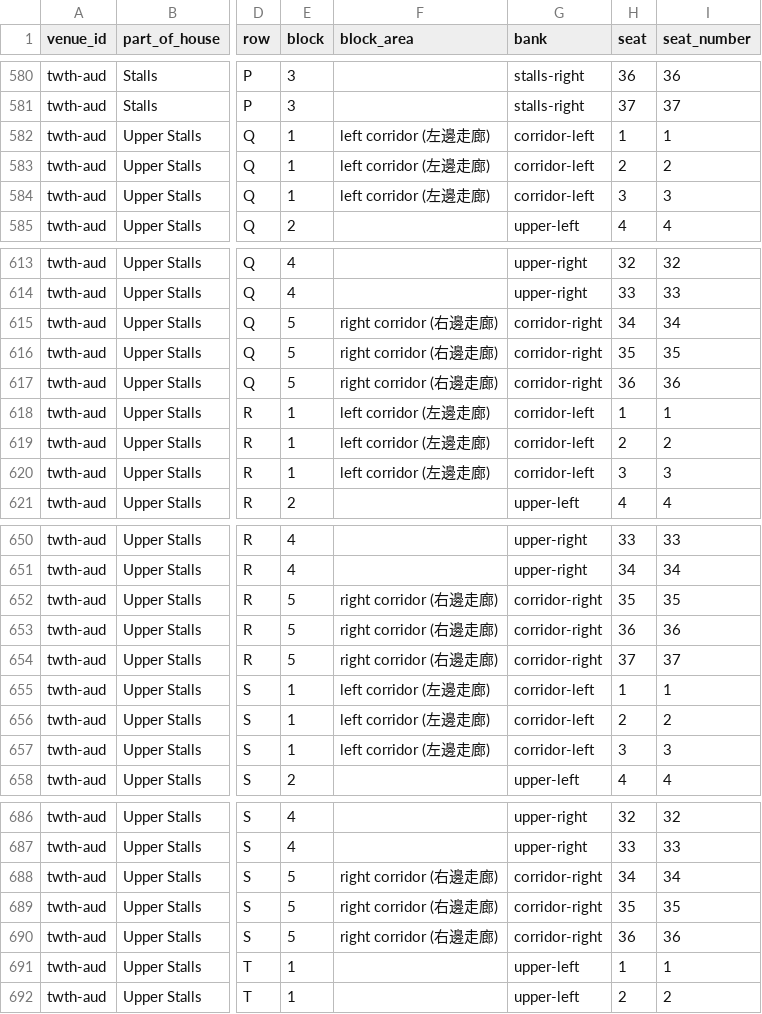
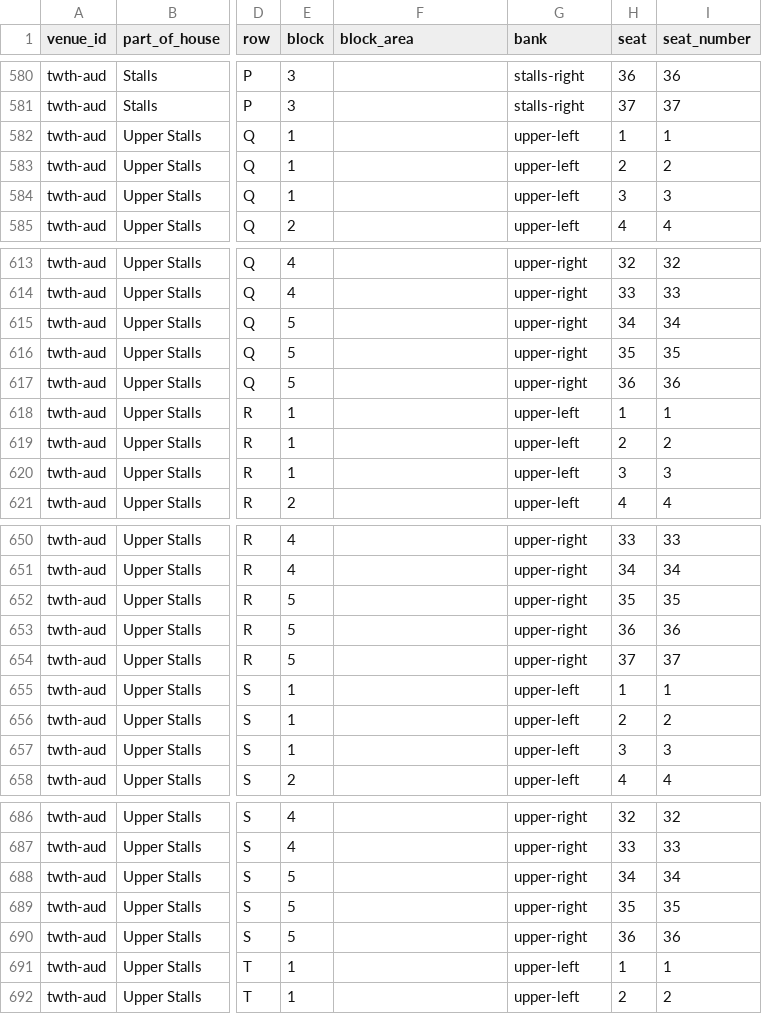
Before and after one commit to dennismywu/hkperf-venue-seats, a CSV file: data/twth-aud.csv, drawn as a sheet; only a part is shown, gaps mark what is left out; the diff names each change by its address in the sheet, - before the commit and + after, or states it on an @@ line.

Commit message:
TWTH Auditorium: rows Q-S outer blocks (1-3, 34-36) are upper-stall seats, not corridors

```diff
--- a/data/twth-aud.csv
+++ b/data/twth-aud.csv
-F582:F584 (block_area): left corridor (左邊走廊)
+F582:F584 (block_area): (empty)
-G582:G584 (bank): corridor-left
+G582:G584 (bank): upper-left
-F615:F617 (block_area): right corridor (右邊走廊)
+F615:F617 (block_area): (empty)
-G615:G617 (bank): corridor-right
+G615:G617 (bank): upper-right
-F618:F620 (block_area): left corridor (左邊走廊)
+F618:F620 (block_area): (empty)
-G618:G620 (bank): corridor-left
+G618:G620 (bank): upper-left
-F652:F654 (block_area): right corridor (右邊走廊)
+F652:F654 (block_area): (empty)
-G652:G654 (bank): corridor-right
+G652:G654 (bank): upper-right
-F655:F657 (block_area): left corridor (左邊走廊)
+F655:F657 (block_area): (empty)
-G655:G657 (bank): corridor-left
+G655:G657 (bank): upper-left
-F688:F690 (block_area): right corridor (右邊走廊)
+F688:F690 (block_area): (empty)
-G688:G690 (bank): corridor-right
+G688:G690 (bank): upper-right
```
Also changed, not shown: 2 other files.
